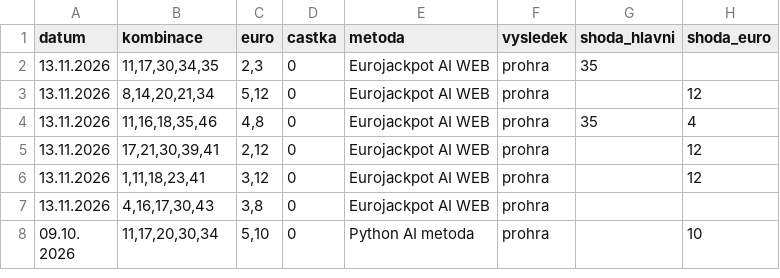
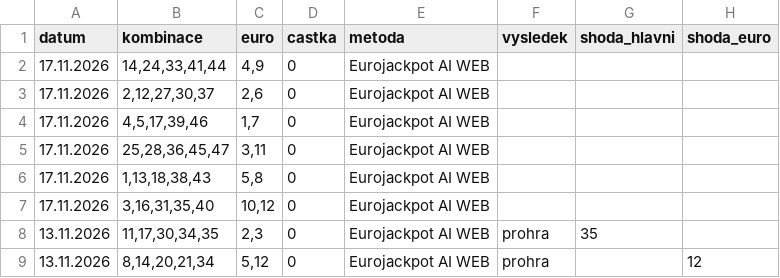
Before and after one commit to jerry00769/Eurojackpot, a CSV file: vsazene_kombinace.csv, drawn as a sheet; only a part is shown; the shorter side is filled out with more unchanged rows; the diff names each change by its address in the sheet, - before the commit and + after, or states it on an @@ line.

Commit message:
Eurojackpot AI: aktualizace vsazene_kombinace.csv

```diff
--- a/vsazene_kombinace.csv
+++ b/vsazene_kombinace.csv
+row 2: 17.11.2026 | 14,24,33,41,44 | 4,9 | 0 | Eurojackpot AI WEB
+row 3: 17.11.2026 | 2,12,27,30,37 | 2,6 | 0 | Eurojackpot AI WEB
+row 4: 17.11.2026 | 4,5,17,39,46 | 1,7 | 0 | Eurojackpot AI WEB
+row 5: 17.11.2026 | 25,28,36,45,47 | 3,11 | 0 | Eurojackpot AI WEB
+row 6: 17.11.2026 | 1,13,18,38,43 | 5,8 | 0 | Eurojackpot AI WEB
+row 7: 17.11.2026 | 3,16,31,35,40 | 10,12 | 0 | Eurojackpot AI WEB
```
